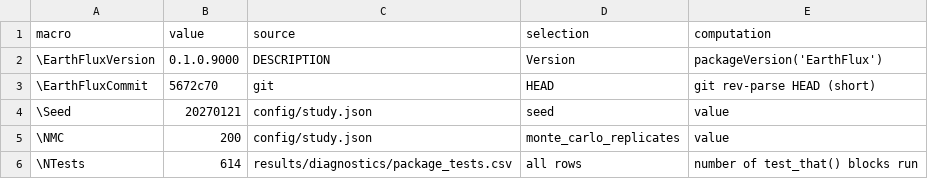
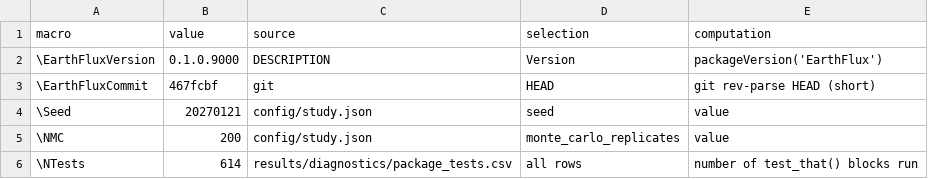
Before and after one commit to djwillichile/EarthFlux, a CSV file: research/cedes2027/results/tables/claims_register.csv, drawn as a sheet; only a part is shown.

```diff
--- a/research/cedes2027/results/tables/claims_register.csv
+++ b/research/cedes2027/results/tables/claims_register.csv
@@ -2,3 +2,3 @@
 "\EarthFluxVersion","0.1.0.9000","DESCRIPTION","Version","packageVersion('EarthFlux')"
-"\EarthFluxCommit","5672c70","git","HEAD","git rev-parse HEAD (short)"
+"\EarthFluxCommit","467fcbf","git","HEAD","git rev-parse HEAD (short)"
 "\Seed","20270121","config/study.json","seed","value"
```
Also changed, not shown: 10 other files.
